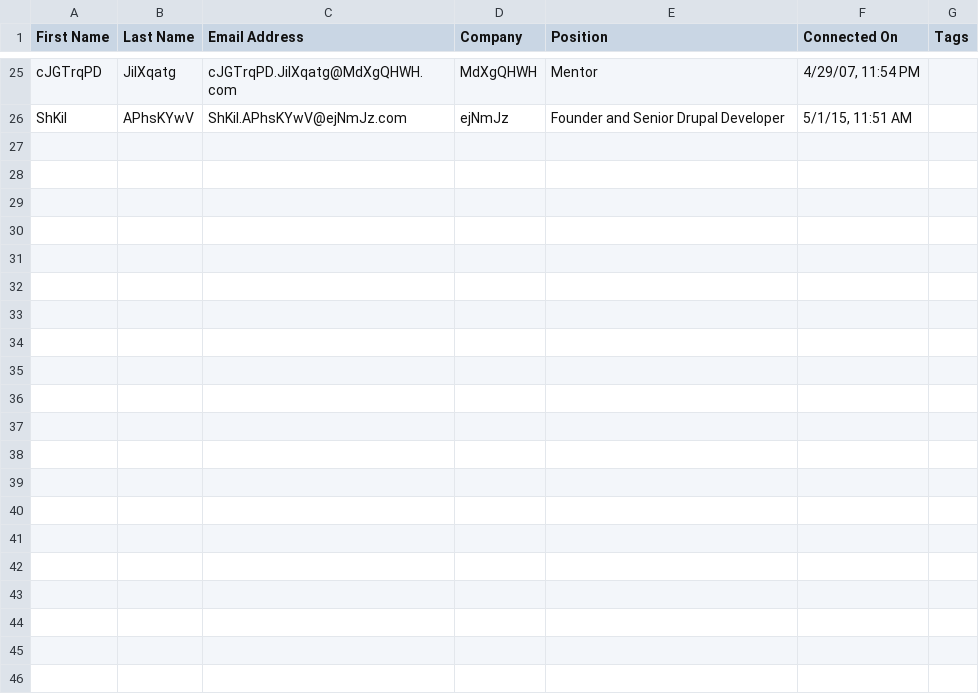
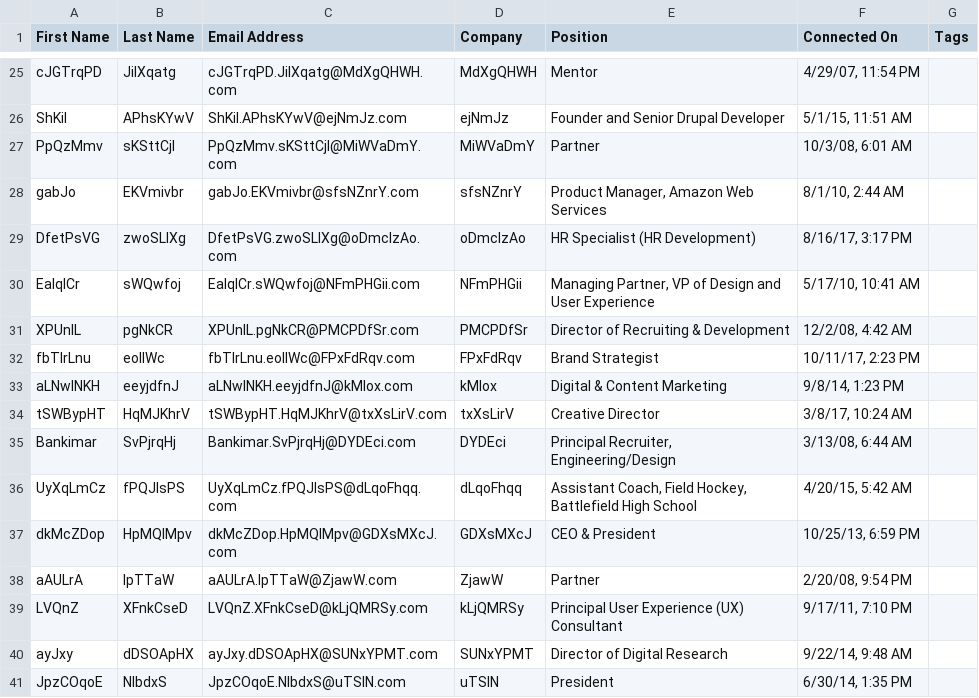
Before and after one commit to DaveOuds/csverter, a CSV file: src/test.csv, drawn as a sheet; only a part is shown, gaps mark what is left out; the diff names each change by its address in the sheet, - before the commit and + after, or states it on an @@ line.

```diff
--- a/src/test.csv
+++ b/src/test.csv
+row 27: PpQzMmv | sKSttCjl | PpQzMmv.sKSttCjl@MiWVaDmY.com | MiWVaDmY | Partner | 10/3/08, 6:01 AM
+row 28: gabJo | EKVmivbr | gabJo.EKVmivbr@sfsNZnrY.com | sfsNZnrY | Product Manager, Amazon Web Services | 8/1/10, 2:44 AM
+row 29: DfetPsVG | zwoSLIXg | DfetPsVG.zwoSLIXg@oDmcIzAo.com | oDmcIzAo | HR Specialist (HR Development) | 8/16/17, 3:17 PM
+row 30: EaIqICr | sWQwfoj | EaIqICr.sWQwfoj@NFmPHGii.com | NFmPHGii | Managing Partner, VP of Design and User Experience | 5/17/10, 10:41 AM
+row 31: XPUnlL | pgNkCR | XPUnlL.pgNkCR@PMCPDfSr.com | PMCPDfSr | Director of Recruiting & Development | 12/2/08, 4:42 AM
+row 32: fbTIrLnu | eoIIWc | fbTIrLnu.eoIIWc@FPxFdRqv.com | FPxFdRqv | Brand Strategist | 10/11/17, 2:23 PM
+row 33: aLNwlNKH | eeyjdfnJ | aLNwlNKH.eeyjdfnJ@kMlox.com | kMlox | Digital & Content Marketing | 9/8/14, 1:23 PM
+row 34: tSWBypHT | HqMJKhrV | tSWBypHT.HqMJKhrV@txXsLirV.com | txXsLirV | Creative Director | 3/8/17, 10:24 AM
+row 35: Bankimar | SvPjrqHj | Bankimar.SvPjrqHj@DYDEci.com | DYDEci | Principal Recruiter, Engineering/Design | 3/13/08, 6:44 AM
+row 36: UyXqLmCz | fPQJIsPS | UyXqLmCz.fPQJIsPS@dLqoFhqq.com | dLqoFhqq | Assistant Coach, Field Hockey, Battlefield High School | 4/20/15, 5:42 AM
+row 37: dkMcZDop | HpMQlMpv | dkMcZDop.HpMQlMpv@GDXsMXcJ.com | GDXsMXcJ | CEO & President | 10/25/13, 6:59 PM
+row 38: aAULrA | IpTTaW | aAULrA.IpTTaW@ZjawW.com | ZjawW | Partner | 2/20/08, 9:54 PM
+row 39: LVQnZ | XFnkCseD | LVQnZ.XFnkCseD@kLjQMRSy.com | kLjQMRSy | Principal User Experience (UX) Consultant | 9/17/11, 7:10 PM
+row 40: ayJxy | dDSOApHX | ayJxy.dDSOApHX@SUNxYPMT.com | SUNxYPMT | Director of Digital Research | 9/22/14, 9:48 AM
+row 41: JpzCOqoE | NlbdxS | JpzCOqoE.NlbdxS@uTSIN.com | uTSIN | President | 6/30/14, 1:35 PM
```
Also changed, not shown: 15 other files.
